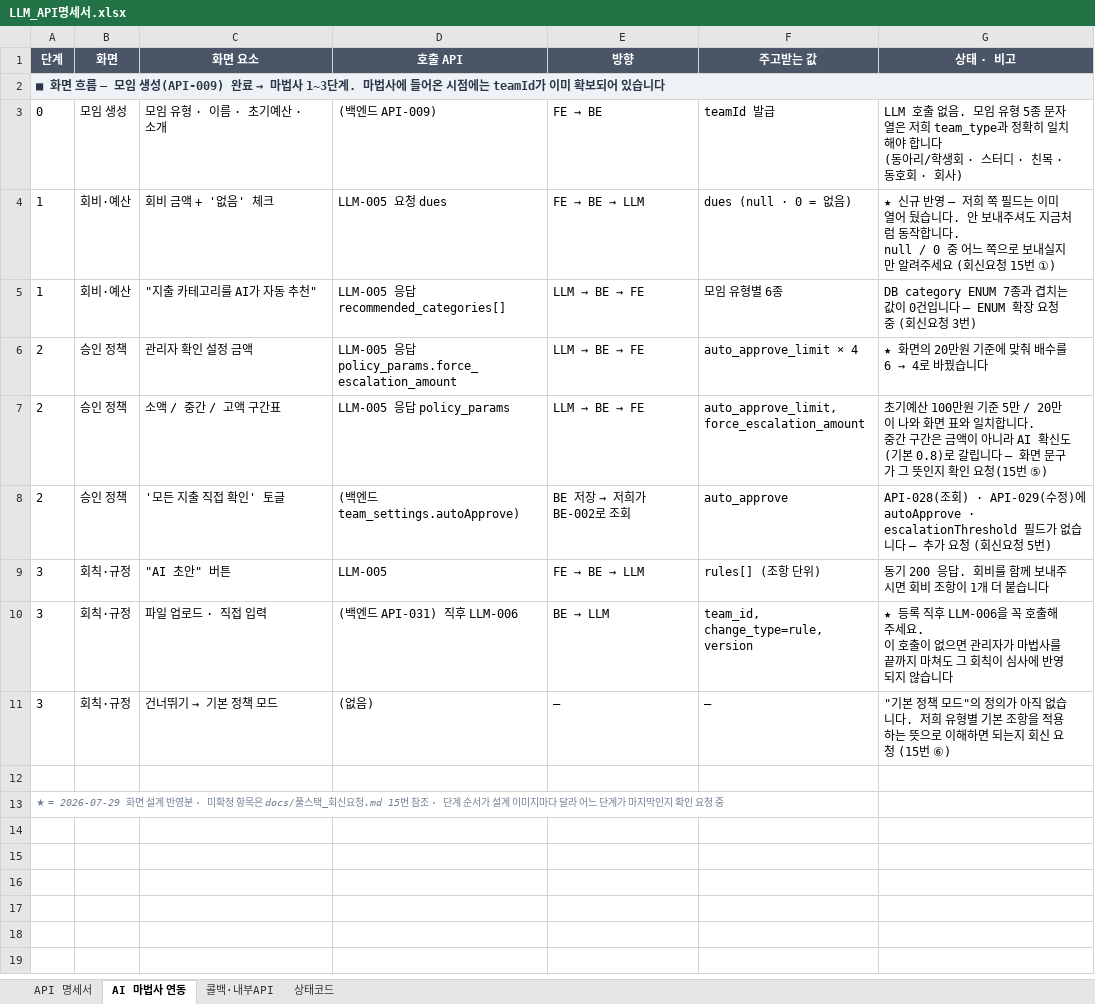
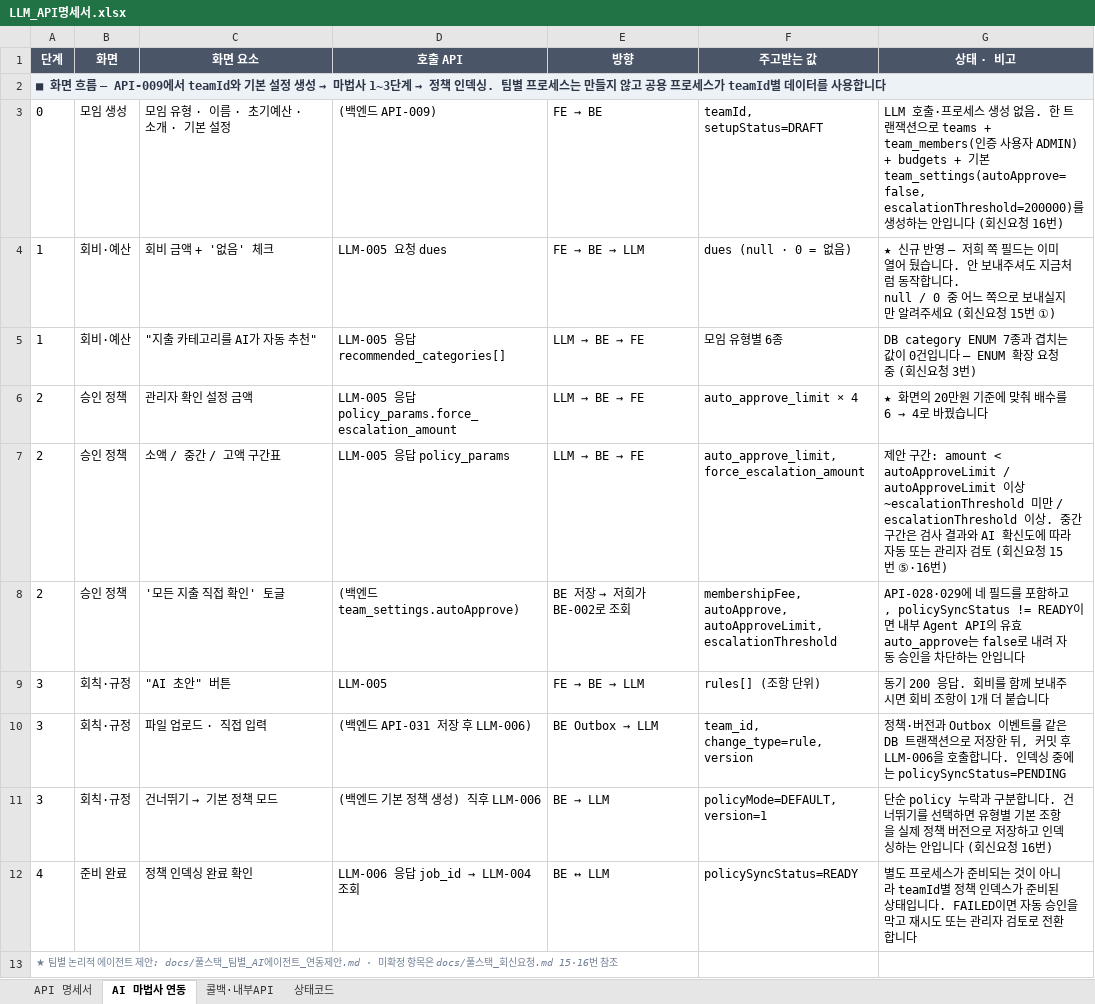
Before and after one commit to sblim-ctrl/llm-server, an Excel workbook: docs/LLM_API명세서.xlsx, sheet AI 마법사 연동, drawn as a sheet; values as stored, in another font and other column widths than the file's, no borders; ↵ is a line break in a cell; the diff names each change by its address in the sheet, - before the commit and + after, or states it on an @@ line.

```diff
--- a/docs/LLM_API명세서.xlsx (sheet AI 마법사 연동)
+++ b/docs/LLM_API명세서.xlsx (sheet AI 마법사 연동)
@@ A2 (단계): …흐름 — 모임 생성(API-009) 완료 → 마법사 1~3단계. 마법사에 들어온 시점에는 teamId가 이미 확보되어 있습니다 → …흐름 — API-009에서 teamId와 기본 설정 생성 → 마법사 1~3단계 → 정책 인덱싱. 팀별 프로세스는 만들지 않고 공용 프로세스가 teamId별 데이터를 사용합니다 @@
-C3 (화면 요소): 모임 유형 · 이름 · 초기예산 · 소개
+C3 (화면 요소): 모임 유형 · 이름 · 초기예산 · 소개 · 기본 설정
-F3 (주고받는 값): teamId 발급
+F3 (주고받는 값): teamId, setupStatus=DRAFT
-G3 (상태 · 비고): LLM 호출 없음. 모임 유형 5종 문자열은 저희 team_type과 정확히 일치해야 합니다 ↵ (동아리/학생회 · 스터디 · 친목 · 동호회 · 회사)
+G3 (상태 · 비고): LLM 호출·프로세스 생성 없음. 한 트랜잭션으로 teams + team_members(인증 사용자 ADMIN) + budgets + 기본 team_settings(autoApprove=false, escalationThreshold=200000)를 생성하는 안입니다 (회신요청 16번)
-G7 (상태 · 비고): 초기예산 100만원 기준 5만 / 20만이 나와 화면 표와 일치합니다. ↵ 중간 구간은 금액이 아니라 AI 확신도(기본 0.8)로 갈립니다 — 화면 문구가 그 뜻인지 확인 요청(15번 ⑤)
+G7 (상태 · 비고): 제안 구간: amount < autoApproveLimit / autoApproveLimit 이상~escalationThreshold 미만 / escalationThreshold 이상. 중간 구간은 검사 결과와 AI 확신도에 따라 자동 또는 관리자 검토 (회신요청 15번 ⑤·16번)
-F8 (주고받는 값): auto_approve
+F8 (주고받는 값): membershipFee, ↵ autoApprove, ↵ autoApproveLimit, ↵ escalationThreshold
-G8 (상태 · 비고): API-028(조회) · API-029(수정)에 autoApprove · escalationThreshold 필드가 없습니다 — 추가 요청 (회신요청 5번)
+G8 (상태 · 비고): API-028·029에 네 필드를 포함하고, policySyncStatus != READY이면 내부 Agent API의 유효 auto_approve는 false로 내려 자동 승인을 차단하는 안입니다
-D10 (호출 API): (백엔드 API-031) 직후 LLM-006
+D10 (호출 API): (백엔드 API-031 저장 후 LLM-006)
@@ E10 (방향): BE → LLM → BE Outbox → LLM @@
-G10 (상태 · 비고): ★ 등록 직후 LLM-006을 꼭 호출해 주세요. ↵ 이 호출이 없으면 관리자가 마법사를 끝까지 마쳐도 그 회칙이 심사에 반영되지 않습니다
+G10 (상태 · 비고): 정책·버전과 Outbox 이벤트를 같은 DB 트랜잭션으로 저장한 뒤, 커밋 후 LLM-006을 호출합니다. 인덱싱 중에는 policySyncStatus=PENDING
-D11 (호출 API): (없음)
+D11 (호출 API): (백엔드 기본 정책 생성) 직후 LLM-006
@@ E11 (방향): — → BE → LLM @@
-F11 (주고받는 값): —
+F11 (주고받는 값): policyMode=DEFAULT, ↵ version=1
-G11 (상태 · 비고): "기본 정책 모드"의 정의가 아직 없습니다. 저희 유형별 기본 조항을 적용하는 뜻으로 이해하면 되는지 회신 요청 (15번 ⑥)
+G11 (상태 · 비고): 단순 policy 누락과 구분합니다. 건너뛰기를 선택하면 유형별 기본 조항을 실제 정책 버전으로 저장하고 인덱싱하는 안입니다 (회신요청 16번)
-row 12: (empty)
+row 12: 4 | 준비 완료 | 정책 인덱싱 완료 확인 | LLM-006 응답 job_id → LLM-004 조회 | BE ↔ LLM | policySyncStatus=READY | 별도 프로세스가 준비되는 것이 아니라 teamId별 정책 인덱스가 준비된 상태입니다. FAILED이면 자동 승인을 막고 재시도 또는 관리자 검토로 전환합니다
-A13 (단계): ★ = 2026-07-29 화면 설계 반영분 · 미확정 항목은 docs/풀스택_회신요청.md 15번 참조 · 단계 순서가 설계 이미지마다 달라 어느 단계가 마지막인지 확인 요청 중
+A13 (단계): ★ 팀별 논리적 에이전트 제안: docs/풀스택_팀별_AI에이전트_연동제안.md · 미확정 항목은 docs/풀스택_회신요청.md 15·16번 참조
```
Also changed, not shown: sheet API 명세서, 3 other files.
